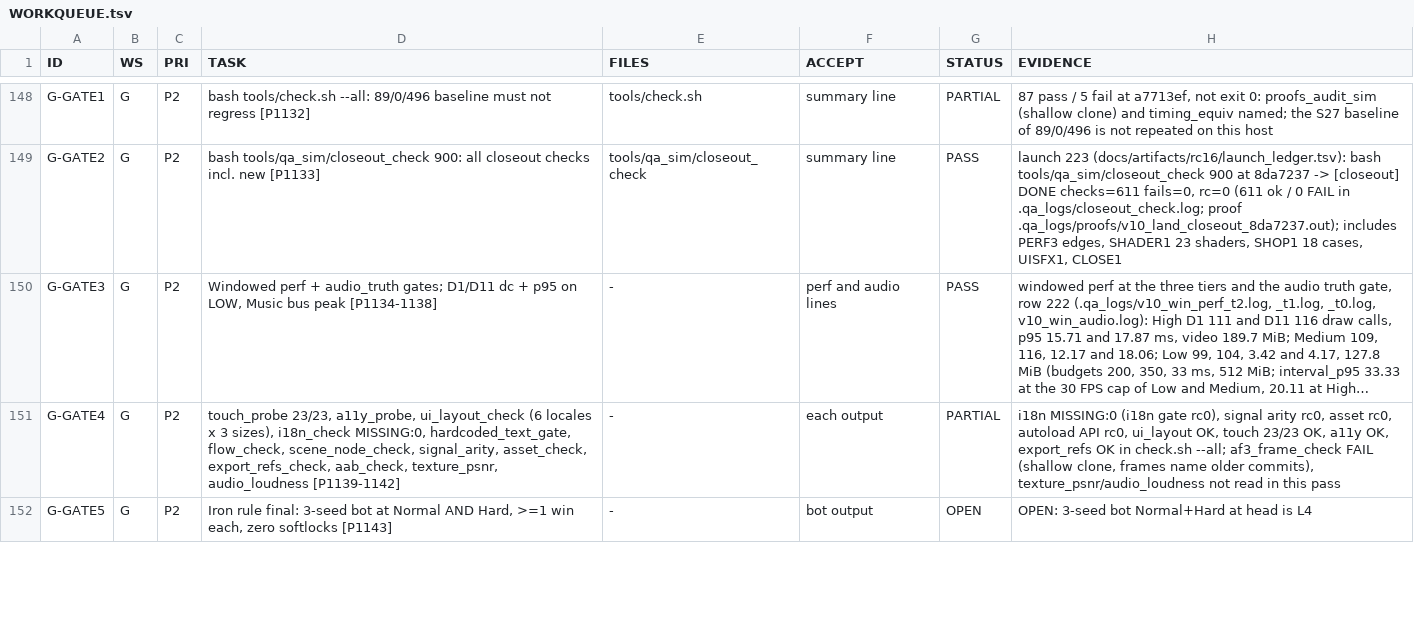
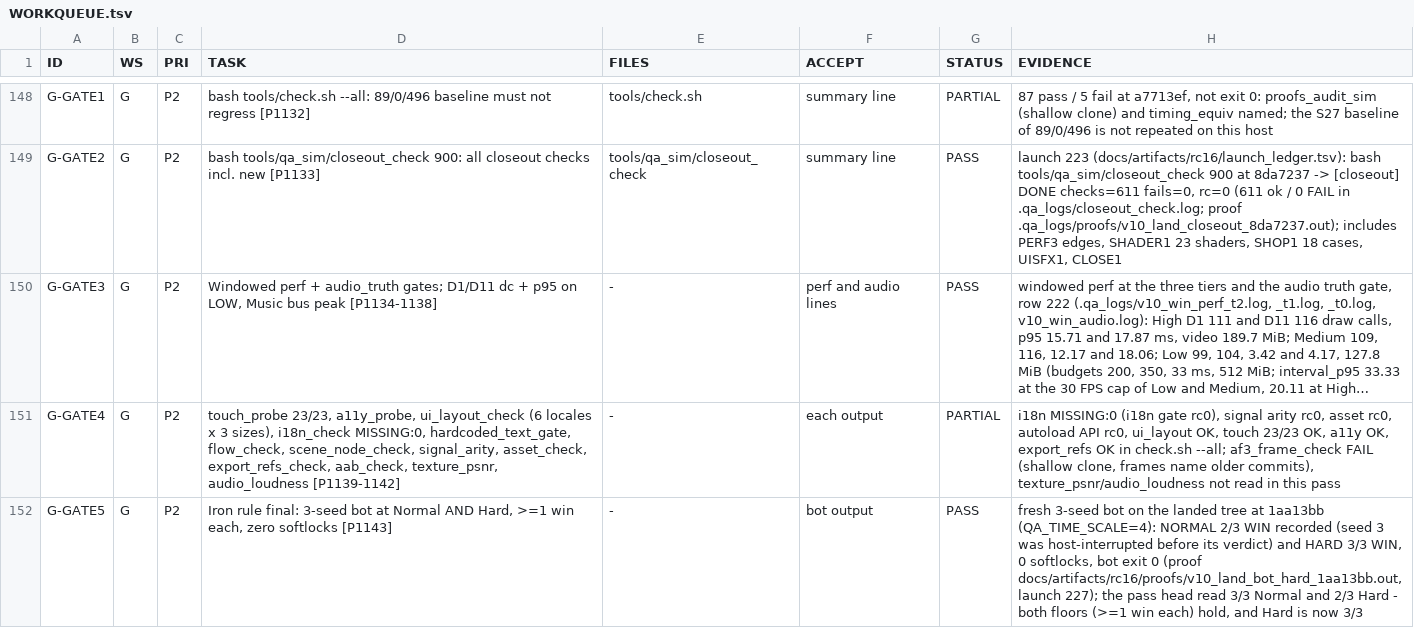
Before and after one commit to maxxxxx55555/igra, a TSV file: .qa_logs/WORKQUEUE.tsv, drawn as a sheet; only a part is shown, gaps mark what is left out; long unchanged cells end in …; the diff covers the shown part only; the diff names each change by its address in the sheet, - before the commit and + after, or states it on an @@ line.

Commit message:
L4: Hard 3/3 bot wins, 0 softlocks on the landed tree; AF2 analyzed PASS

```diff
--- a/.qa_logs/WORKQUEUE.tsv
+++ b/.qa_logs/WORKQUEUE.tsv
-G152 (STATUS): OPEN
+G152 (STATUS): PASS
-H152 (EVIDENCE): OPEN: 3-seed bot Normal+Hard at head is L4
+H152 (EVIDENCE): fresh 3-seed bot on the landed tree at 1aa13bb (QA_TIME_SCALE=4): NORMAL 2/3 WIN recorded (seed 3 was host-interrupted before its verdict) and HARD 3/3 WIN, 0 softlocks, bot exit 0 (proof docs/artifacts/rc16/proofs/v10_land_bot_hard_1aa13bb.out, launch 227); the pass head read 3/3 Normal and 2/3 Hard - both floors (>=1 win each) hold, and Hard is now 3/3
```
Also changed, not shown: 6 edited cells elsewhere in this file, docs/artifacts/rc16/launch_ledger.tsv, 1 other file.
